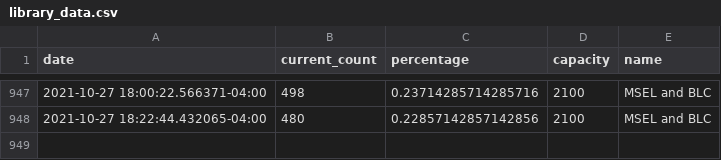
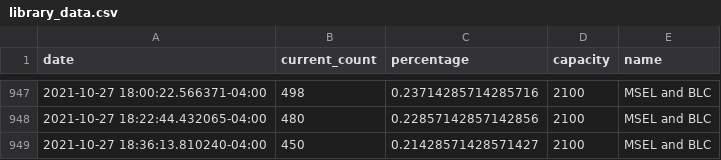
Before and after one commit to jhuLibrary/jhuLibrary.github.io, a CSV file: library_data.csv, drawn as a sheet; only a part is shown, gaps mark what is left out; the diff names each change by its address in the sheet, - before the commit and + after, or states it on an @@ line.

Commit message:
automated library data update

```diff
--- a/library_data.csv
+++ b/library_data.csv
+row 949: 2021-10-27 18:36:13.810240-04:00 | 450 | 0.21428571428571427 | 2100 | MSEL and BLC
```
